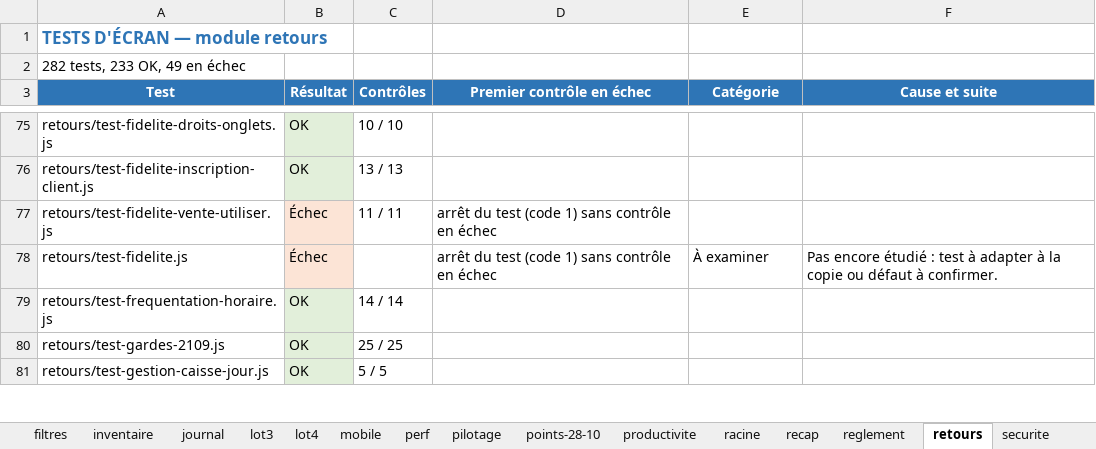
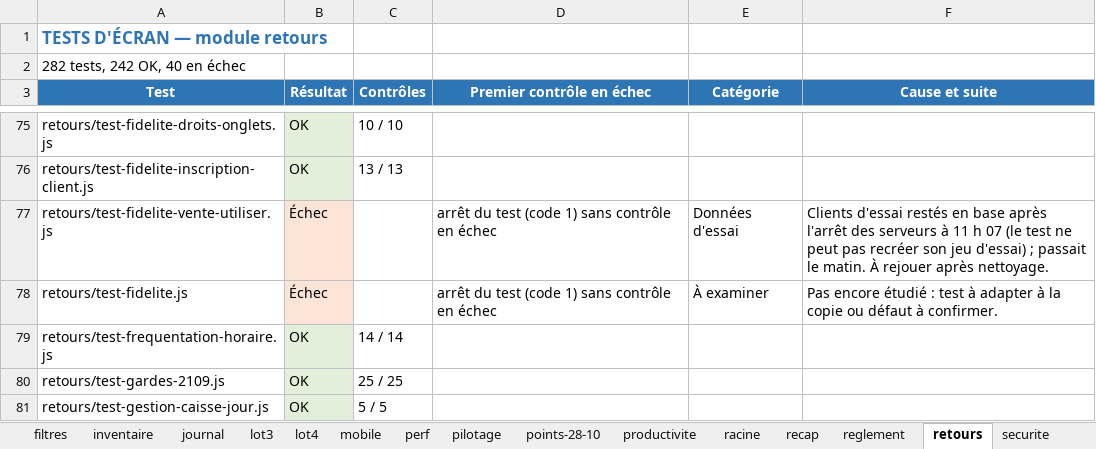
Before and after one commit to airm5500/prestige, an Excel workbook: docs/recette/RAPPORT_TESTS_ECRAN_2026-10-30.xlsx, sheet retours, drawn as a sheet; only a part is shown, gaps mark what is left out; values as stored, in another font and other column widths than the file's, no borders; the diff covers the shown part only; the diff names each change by its address in the sheet, - before the commit and + after, or states it on an @@ line.

```diff
--- a/docs/recette/RAPPORT_TESTS_ECRAN_2026-10-30.xlsx (sheet retours)
+++ b/docs/recette/RAPPORT_TESTS_ECRAN_2026-10-30.xlsx (sheet retours)
-A2 (Test): 282 tests, 233 OK, 49 en échec
+A2 (Test): 282 tests, 242 OK, 40 en échec
-C77 (Contrôles): 11 / 11
+C77 (Contrôles): (empty)
-E77 (Catégorie): (empty)
+E77 (Catégorie): Données d'essai
-F77 (Cause et suite): (empty)
+F77 (Cause et suite): Clients d'essai restés en base après l'arrêt des serveurs à 11 h 07 (le test ne peut pas recréer son jeu d'essai) ; passait le matin. À rejouer après nettoyage.
```
Also changed, not shown: 32 edited cells and cell formats elsewhere in this sheet, sheet Synthèse, sheet productivite, sheet journal, sheet audit, sheet audits, 2 other files.
